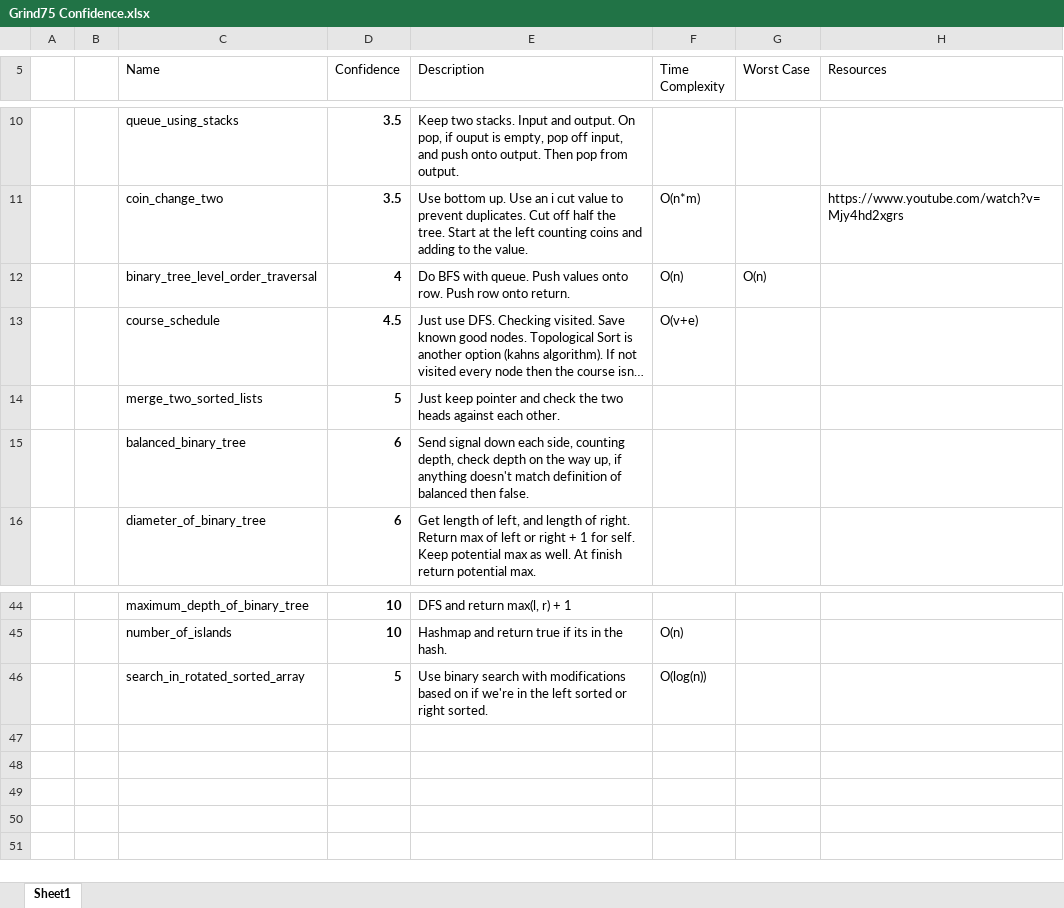
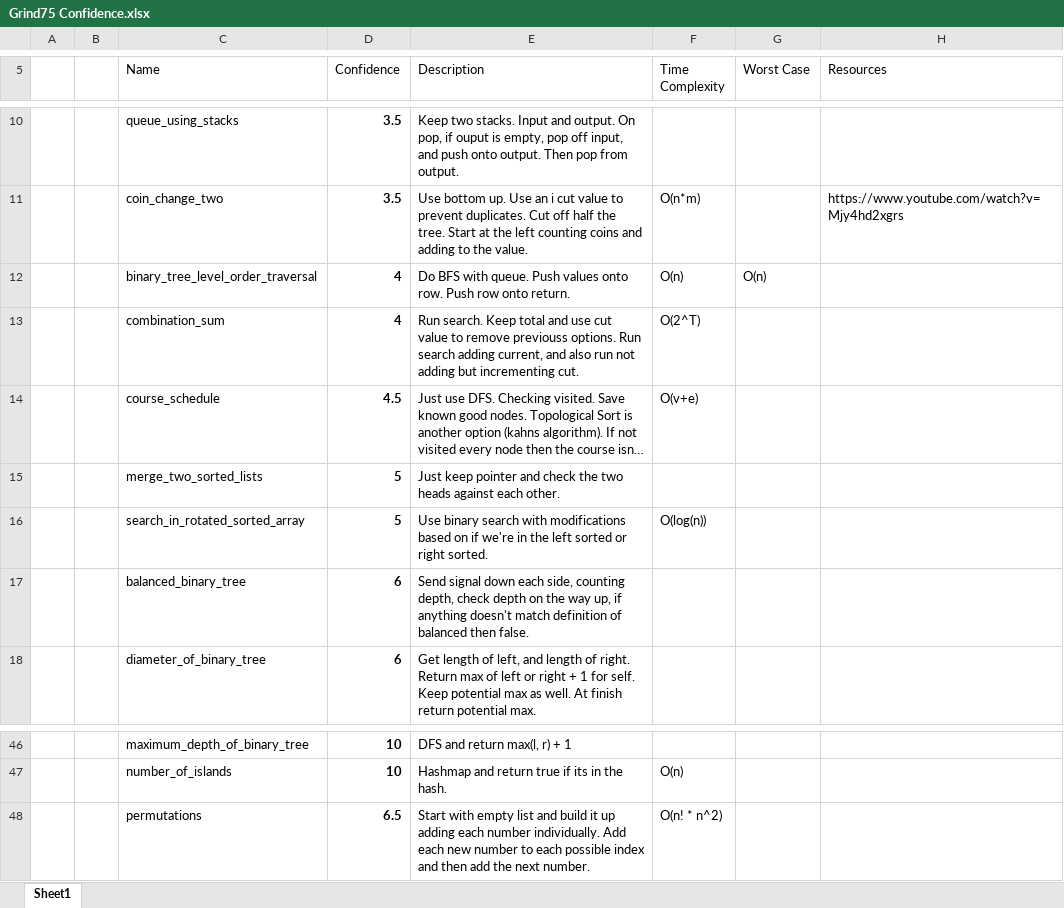
Before and after one commit to RyanRothweiler/Grind75, an Excel workbook: Grind75 Confidence.xlsx, sheet Sheet1, drawn as a sheet; only a part is shown, gaps mark what is left out; long unchanged cells end in …; values as stored, in another font and other column widths than the file's, no borders; conditional formats and table styles not drawn; the diff names each change by its address in the sheet, - before the commit and + after, or states it on an @@ line.

Commit message:
permutations

```diff
--- a/Grind75 Confidence.xlsx (sheet Sheet1)
+++ b/Grind75 Confidence.xlsx (sheet Sheet1)
+row 13:  |  | combination_sum | 4 | Run search. Keep total and use cut value to remove previouss options. Run search adding current, and also run not adding but incrementing cut. | O(2^T)
@@ row 46 moved to row 16: search_in_rotated_sorted_array @@
+row 48:  |  | permutations | 6.5 | Start with empty list and build it up adding each number individually. Add each new number to each possible index and then add the next number. | O(n! * n^2)
```
Also changed, not shown: 3 other files.
